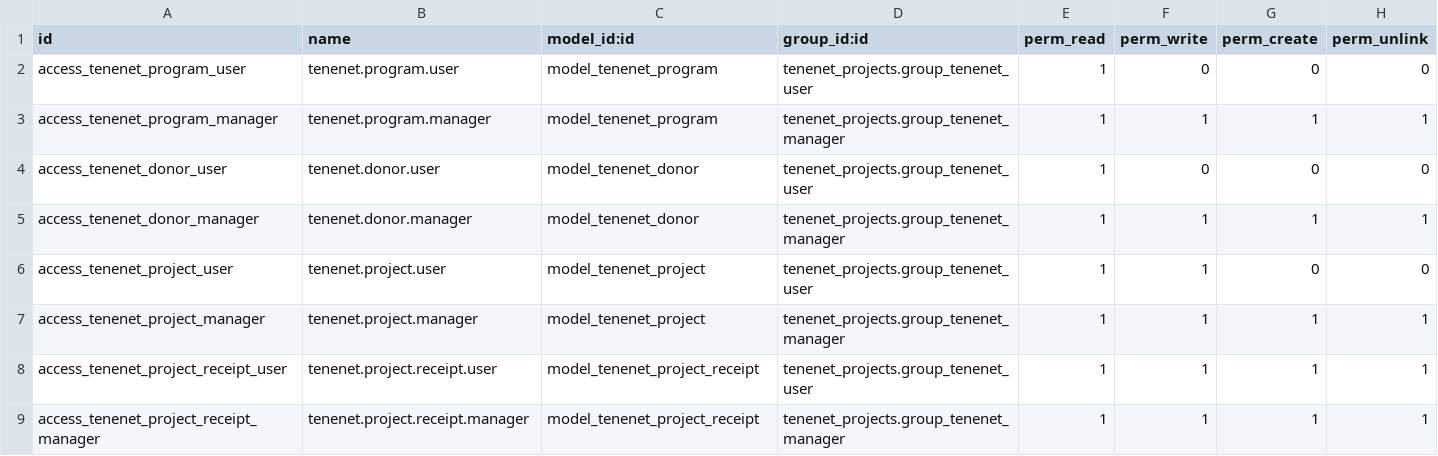
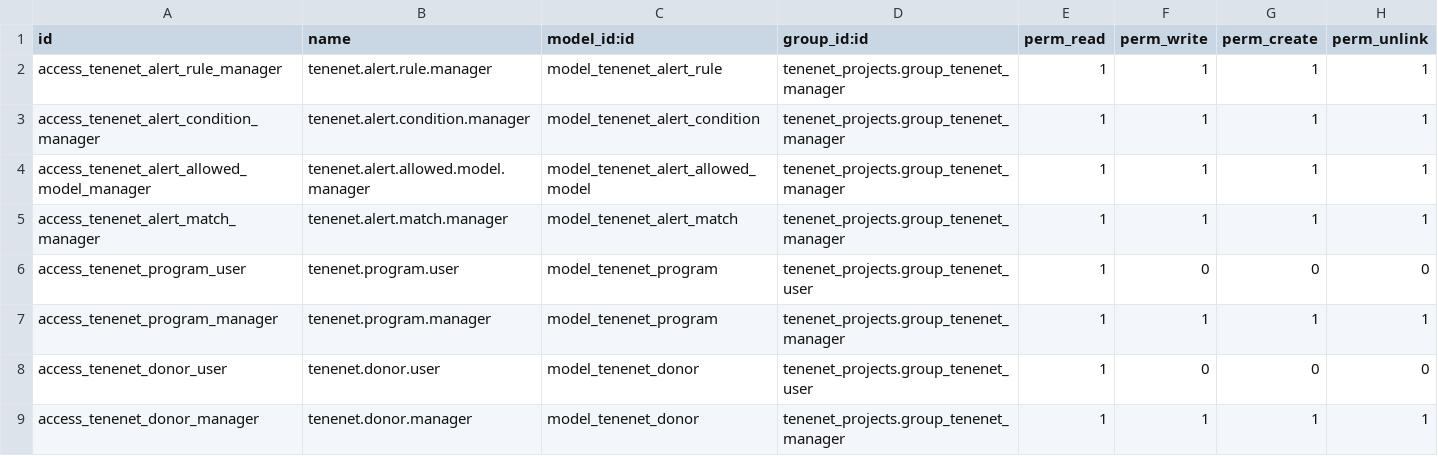
Before and after one commit to brunovskyoliver/tenenet_projects, a CSV file: security/ir.model.access.csv, drawn as a sheet; only a part is shown; the shorter side is filled out with more unchanged rows; the diff names each change by its address in the sheet, - before the commit and + after, or states it on an @@ line.

Commit message:
Add configurable TENENET alerts engine

```diff
--- a/security/ir.model.access.csv
+++ b/security/ir.model.access.csv
+row 2: access_tenenet_alert_rule_manager | tenenet.alert.rule.manager | model_tenenet_alert_rule | tenenet_projects.group_tenenet_manager | 1 | 1 | 1 | 1
+row 3: access_tenenet_alert_condition_manager | tenenet.alert.condition.manager | model_tenenet_alert_condition | tenenet_projects.group_tenenet_manager | 1 | 1 | 1 | 1
+row 4: access_tenenet_alert_allowed_model_manager | tenenet.alert.allowed.model.manager | model_tenenet_alert_allowed_model | tenenet_projects.group_tenenet_manager | 1 | 1 | 1 | 1
+row 5: access_tenenet_alert_match_manager | tenenet.alert.match.manager | model_tenenet_alert_match | tenenet_projects.group_tenenet_manager | 1 | 1 | 1 | 1
```
Also changed, not shown: 13 other files.
